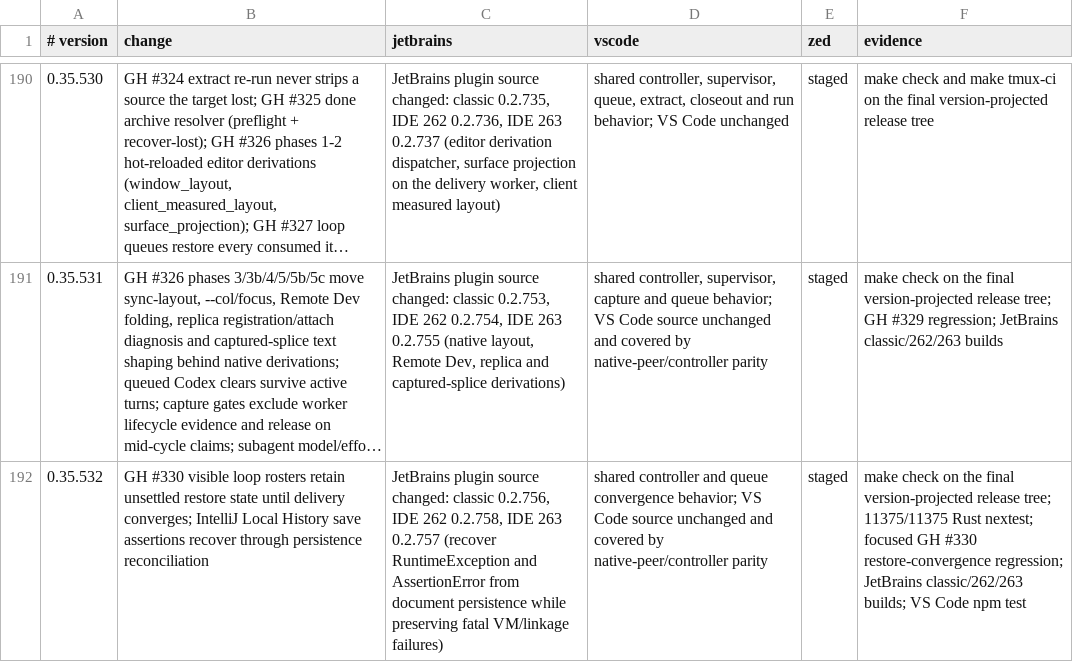
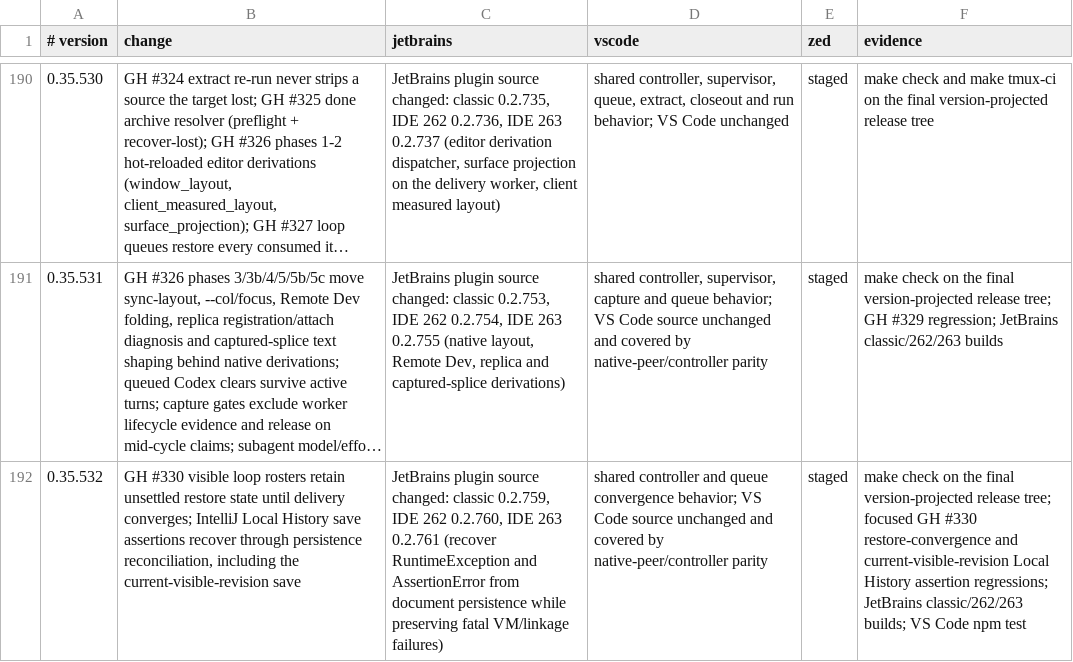
Before and after one commit to btakita/agent-doc, a TSV file: editors/release-parity.tsv, drawn as a sheet; only a part is shown, gaps mark what is left out; long unchanged cells end in …; the diff names each change by its address in the sheet, - before the commit and + after, or states it on an @@ line.

Commit message:
chore: bump JetBrains package generations

```diff
--- a/editors/release-parity.tsv
+++ b/editors/release-parity.tsv
-B192 (change): …through persistence reconciliation
+B192 (change): …through persistence reconciliation, including the current-visible-revision save
-C192 (jetbrains): …changed: classic 0.2.756, IDE 262 0.2.758, IDE 263 0.2.757 (recover RuntimeException…
+C192 (jetbrains): …changed: classic 0.2.759, IDE 262 0.2.760, IDE 263 0.2.761 (recover RuntimeException…
-F192 (evidence): …release tree; 11375/11375 Rust nextest; focused GH #330 restore-convergence regression; JetBrains classic/262/263…
+F192 (evidence): …release tree; focused GH #330 restore-convergence and current-visible-revision Local History assertion regressions; JetBrains classic/262/263…
```
Also changed, not shown: 3 other files.
